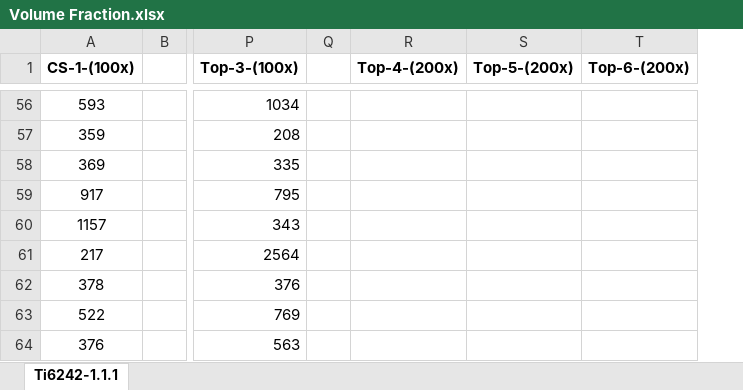
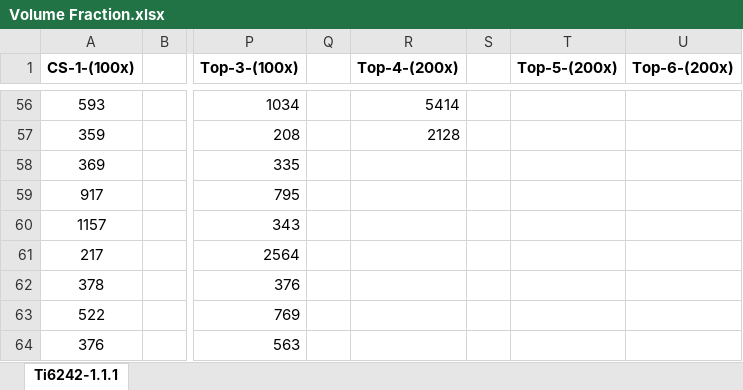
Before and after one commit to Sharanc25/Elements, an Excel workbook: Thesis/Microstructure/Ti-6242/Heat Treatment/Volume Fraction.xlsx, sheet Ti6242-1.1.1, drawn as a sheet; only a part is shown, gaps mark what is left out; values as stored, in another font and other column widths than the file's, no borders; the diff covers the shown part only; the diff names each change by its address in the sheet, - before the commit and + after, or states it on an @@ line.

```diff
--- a/Thesis/Microstructure/Ti-6242/Heat Treatment/Volume Fraction.xlsx (sheet Ti6242-1.1.1)
+++ b/Thesis/Microstructure/Ti-6242/Heat Treatment/Volume Fraction.xlsx (sheet Ti6242-1.1.1)
+column S, empty
-R56 (Top-4-(200x)): (empty)
+R56 (Top-4-(200x)): 5414
-R57 (Top-4-(200x)): (empty)
+R57 (Top-4-(200x)): 2128
```
Also changed, not shown: 54 edited cells elsewhere in this sheet, formulas that keep their value, 1 other file.
